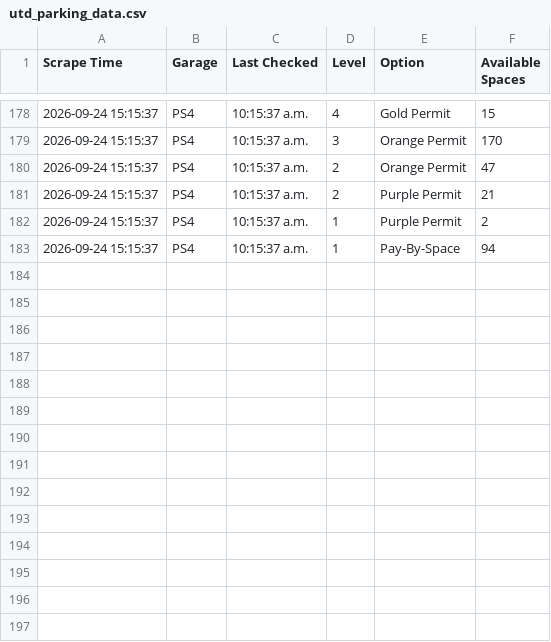
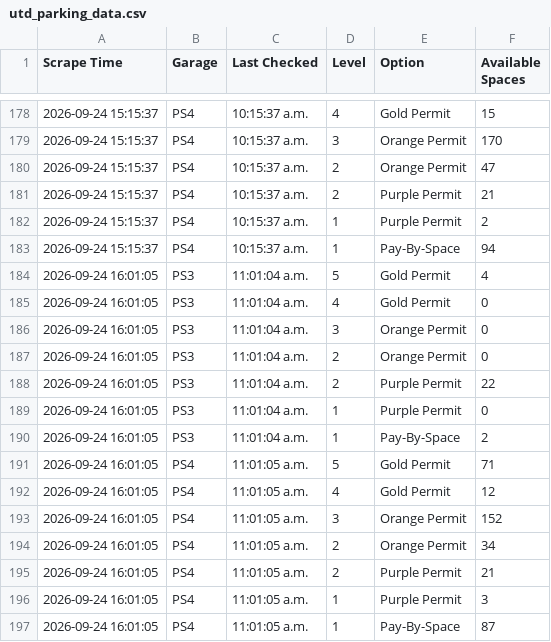
Before and after one commit to TheFriendlyStudent/parking-data, a CSV file: utd_parking_data.csv, drawn as a sheet; only a part is shown, gaps mark what is left out.

```diff
--- a/utd_parking_data.csv
+++ b/utd_parking_data.csv
@@ -183 +183,15 @@ Scrape Time,Garage,Last Checked,Level,Option,Available Spaces
 2026-09-24 15:15:37,PS4,10:15:37 a.m.,1,Pay-By-Space,94
+2026-09-24 16:01:05,PS3,11:01:04 a.m.,5,Gold Permit,4
+2026-09-24 16:01:05,PS3,11:01:04 a.m.,4,Gold Permit,0
+2026-09-24 16:01:05,PS3,11:01:04 a.m.,3,Orange Permit,0
+2026-09-24 16:01:05,PS3,11:01:04 a.m.,2,Orange Permit,0
+2026-09-24 16:01:05,PS3,11:01:04 a.m.,2,Purple Permit,22
+2026-09-24 16:01:05,PS3,11:01:04 a.m.,1,Purple Permit,0
+2026-09-24 16:01:05,PS3,11:01:04 a.m.,1,Pay-By-Space,2
+2026-09-24 16:01:05,PS4,11:01:05 a.m.,5,Gold Permit,71
+2026-09-24 16:01:05,PS4,11:01:05 a.m.,4,Gold Permit,12
+2026-09-24 16:01:05,PS4,11:01:05 a.m.,3,Orange Permit,152
+2026-09-24 16:01:05,PS4,11:01:05 a.m.,2,Orange Permit,34
+2026-09-24 16:01:05,PS4,11:01:05 a.m.,2,Purple Permit,21
+2026-09-24 16:01:05,PS4,11:01:05 a.m.,1,Purple Permit,3
+2026-09-24 16:01:05,PS4,11:01:05 a.m.,1,Pay-By-Space,87
```
